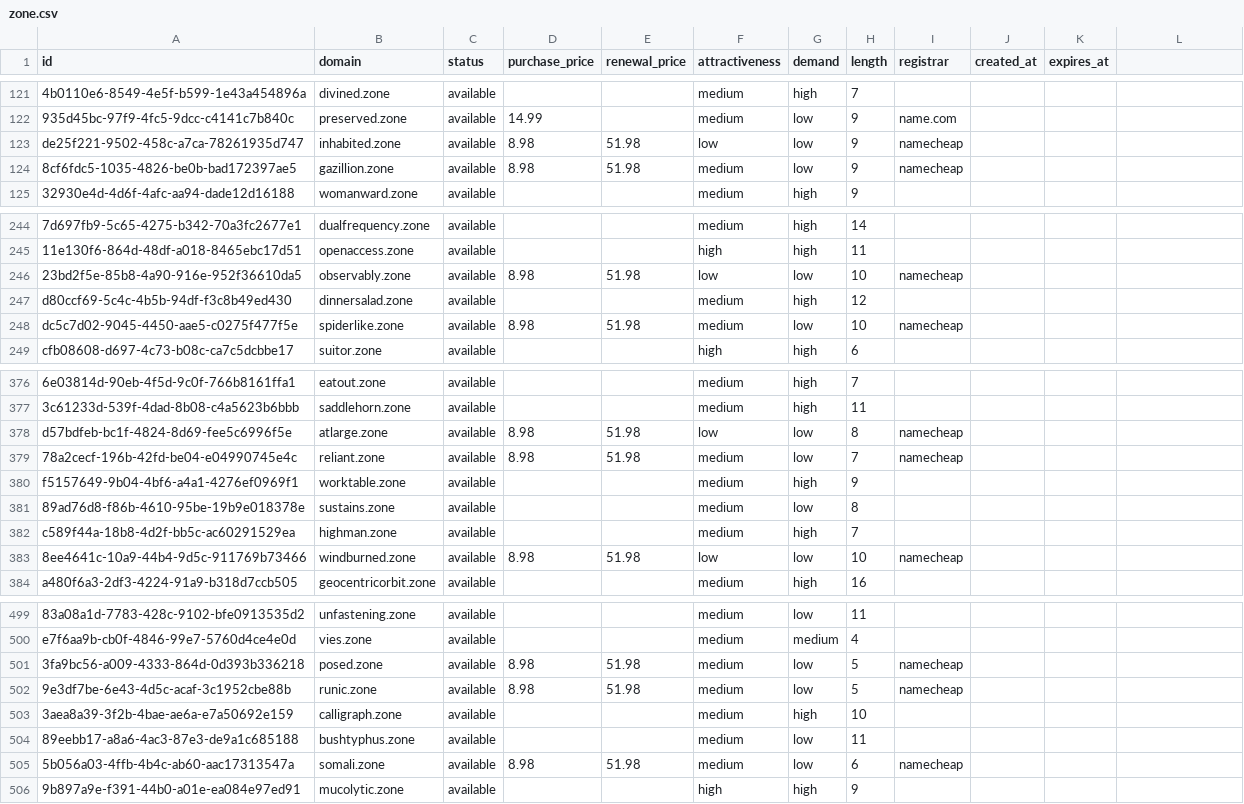
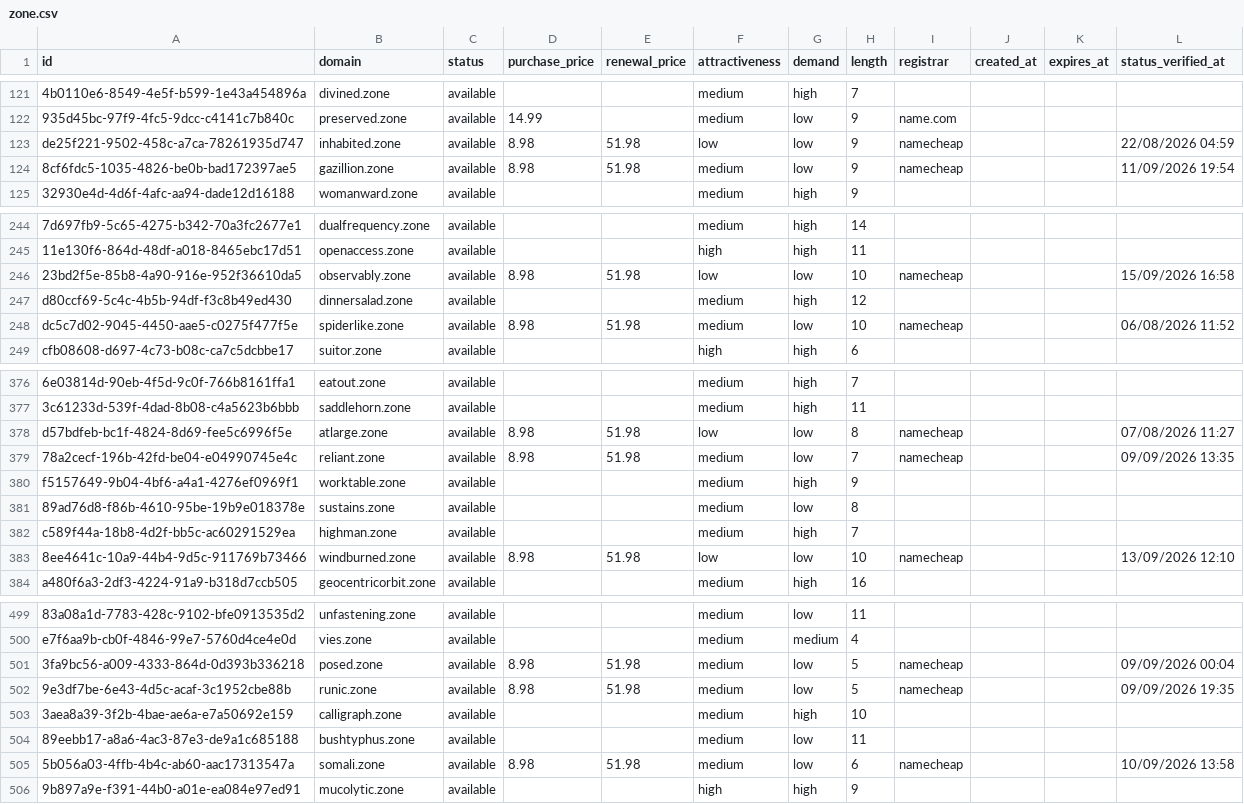
Before and after one commit to UniqueDomains/zone-oneword-domains, a CSV file: zone.csv, drawn as a sheet; only a part is shown, gaps mark what is left out; the diff covers the shown part only; the diff names each change by its address in the sheet, - before the commit and + after, or states it on an @@ line.

```diff
--- a/zone.csv
+++ b/zone.csv
-L1: (empty)
+L1: status_verified_at
-L123 (status_verified_at): (empty)
+L123 (status_verified_at): 22/08/2026 04:59
-L124 (status_verified_at): (empty)
+L124 (status_verified_at): 11/09/2026 19:54
-L246 (status_verified_at): (empty)
+L246 (status_verified_at): 15/09/2026 16:58
-L248 (status_verified_at): (empty)
+L248 (status_verified_at): 06/08/2026 11:52
-L378 (status_verified_at): (empty)
+L378 (status_verified_at): 07/08/2026 11:27
-L379 (status_verified_at): (empty)
+L379 (status_verified_at): 09/09/2026 13:35
-L383 (status_verified_at): (empty)
+L383 (status_verified_at): 13/09/2026 12:10
-L501 (status_verified_at): (empty)
+L501 (status_verified_at): 09/09/2026 00:04
-L502 (status_verified_at): (empty)
+L502 (status_verified_at): 09/09/2026 19:35
-L505 (status_verified_at): (empty)
+L505 (status_verified_at): 10/09/2026 13:58
```
Also changed, not shown: 67 edited cells elsewhere in this file, 4 other files.
